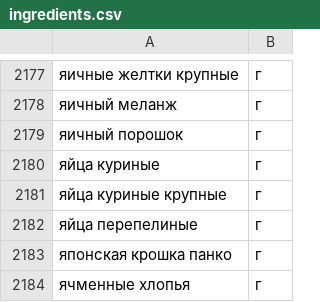
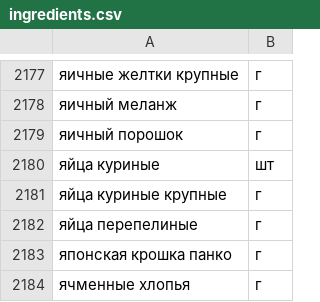
Before and after one commit to maashuup/foodgram, a CSV file: backend/data/ingredients.csv, drawn as a sheet; only a part is shown, gaps mark what is left out.

```diff
--- a/backend/data/ingredients.csv
+++ b/backend/data/ingredients.csv
@@ -2179,3 +2179,3 @@
 яичный порошок,г
-яйца куриные,г
+яйца куриные,шт
 яйца куриные крупные,г
```
Also changed, not shown: 2 other files.
